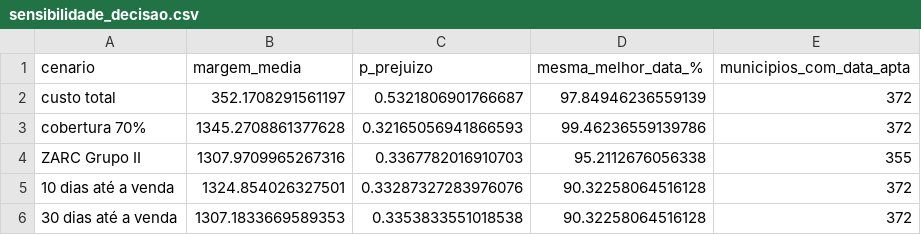
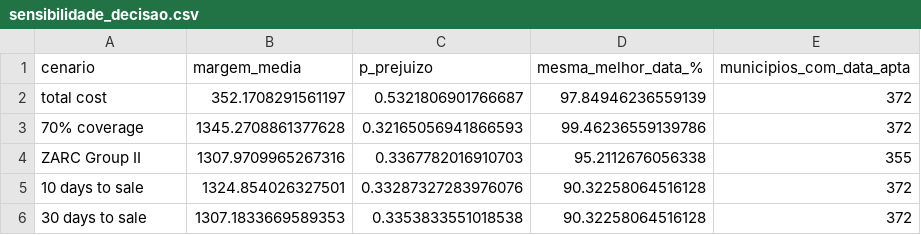
Before and after one commit to fcoliveira-utfpr/ML_maize_pr, a CSV file: resultados/sensibilidade_decisao.csv, drawn as a sheet.

```diff
--- a/resultados/sensibilidade_decisao.csv
+++ b/resultados/sensibilidade_decisao.csv
@@ -1,6 +1,6 @@
 cenario,margem_media,p_prejuizo,mesma_melhor_data_%,municipios_com_data_apta
-custo total,352.1708291561197,0.5321806901766687,97.84946236559139,372
-cobertura 70%,1345.2708861377628,0.32165056941866593,99.46236559139786,372
-ZARC Grupo II,1307.9709965267316,0.3367782016910703,95.2112676056338,355
-10 dias até a venda,1324.854026327501,0.33287327283976076,90.32258064516128,372
-30 dias até a venda,1307.1833669589353,0.3353833551018538,90.32258064516128,372
+total cost,352.1708291561197,0.5321806901766687,97.84946236559139,372
+70% coverage,1345.2708861377628,0.32165056941866593,99.46236559139786,372
+ZARC Group II,1307.9709965267316,0.3367782016910703,95.2112676056338,355
+10 days to sale,1324.854026327501,0.33287327283976076,90.32258064516128,372
+30 days to sale,1307.1833669589353,0.3353833551018538,90.32258064516128,372
```
Also changed, not shown: 17 other files.
